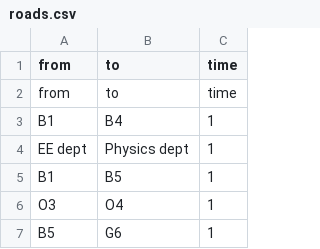
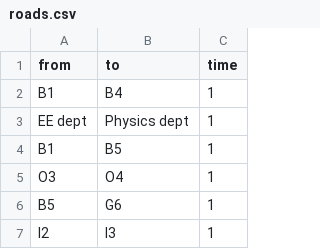
Before and after one commit to bhavishy2801/Navra, a CSV file: backend_cli/roads.csv, drawn as a sheet; only a part is shown; the shorter side is filled out with more unchanged rows.

Commit message:
debug

```diff
--- a/backend_cli/roads.csv
+++ b/backend_cli/roads.csv
@@ -1,3 +1,2 @@
 from,to,time
-from,to,time
 B1,B4,1
```
